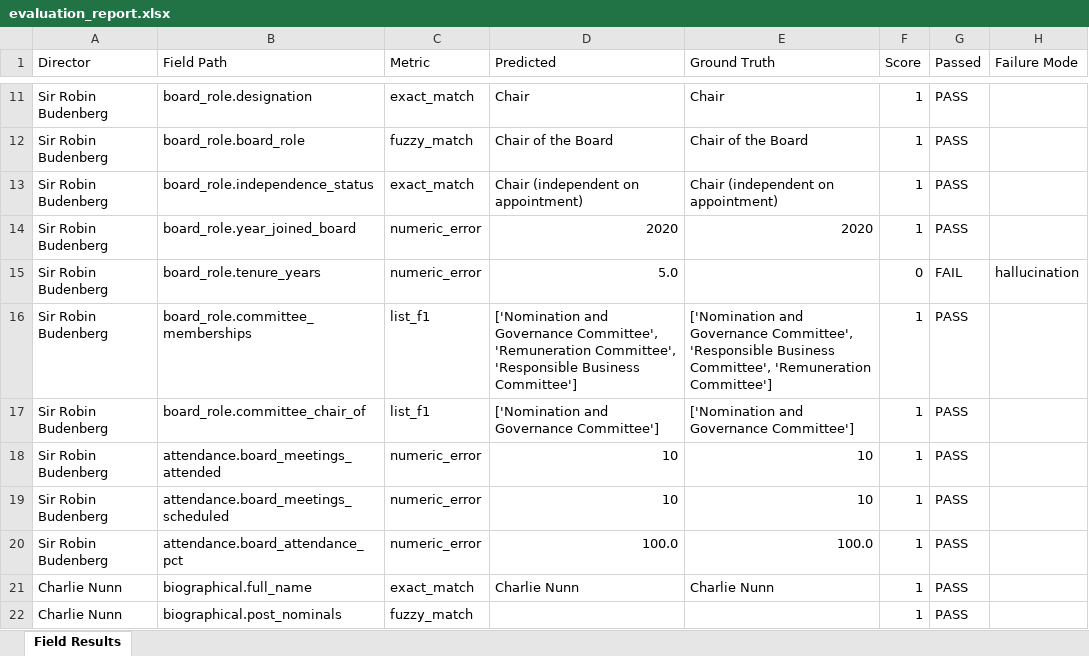
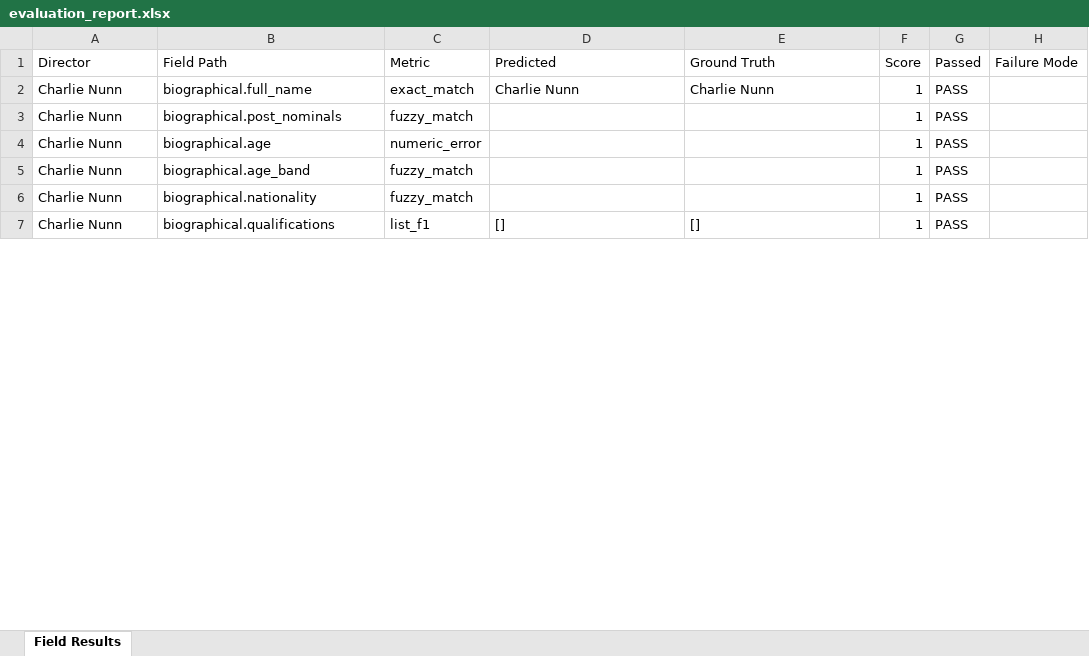
Before and after one commit to EricXRen/board-governance-extractor, an Excel workbook: outputs/evaluation_report.xlsx, sheet Field Results, drawn as a sheet; only a part is shown, gaps mark what is left out; the shorter side is filled out with more unchanged rows; values as stored, in another font and other column widths than the file's, no cell formats; removed rows and columns are numbered as before the commit, all else as after; the diff covers the shown part only; the diff names each change by its address in the sheet, - before the commit and + after, or states it on an @@ line.

Commit message:
add sample evaluation results

```diff
--- a/outputs/evaluation_report.xlsx (sheet Field Results)
+++ b/outputs/evaluation_report.xlsx (sheet Field Results)
-row 11: Sir Robin Budenberg | board_role.designation | exact_match | Chair | Chair | 1 | PASS
-row 12: Sir Robin Budenberg | board_role.board_role | fuzzy_match | Chair of the Board | Chair of the Board | 1 | PASS
-row 13: Sir Robin Budenberg | board_role.independence_status | exact_match | Chair (independent on appointment) | Chair (independent on appointment) | 1 | PASS
-row 14: Sir Robin Budenberg | board_role.year_joined_board | numeric_error | 2020 | 2020 | 1 | PASS
-row 15: Sir Robin Budenberg | board_role.tenure_years | numeric_error | 5.0 |  | 0 | FAIL | hallucination
-row 16: Sir Robin Budenberg | board_role.committee_memberships | list_f1 | ['Nomination and Governance Committee', 'Remuneration Committee', 'Responsible Business Committee'] | ['Nomination and Governance Committee', 'Responsible Business Committee', 'Remuneration Committee'] | 1 | PASS
-row 17: Sir Robin Budenberg | board_role.committee_chair_of | list_f1 | ['Nomination and Governance Committee'] | ['Nomination and Governance Committee'] | 1 | PASS
-row 18: Sir Robin Budenberg | attendance.board_meetings_attended | numeric_error | 10 | 10 | 1 | PASS
-row 19: Sir Robin Budenberg | attendance.board_meetings_scheduled | numeric_error | 10 | 10 | 1 | PASS
-row 20: Sir Robin Budenberg | attendance.board_attendance_pct | numeric_error | 100.0 | 100.0 | 1 | PASS
```
Also changed, not shown: 76 added rows, 28 removed rows and 140 edited cells elsewhere in this sheet, cell formats, 8 other files.
